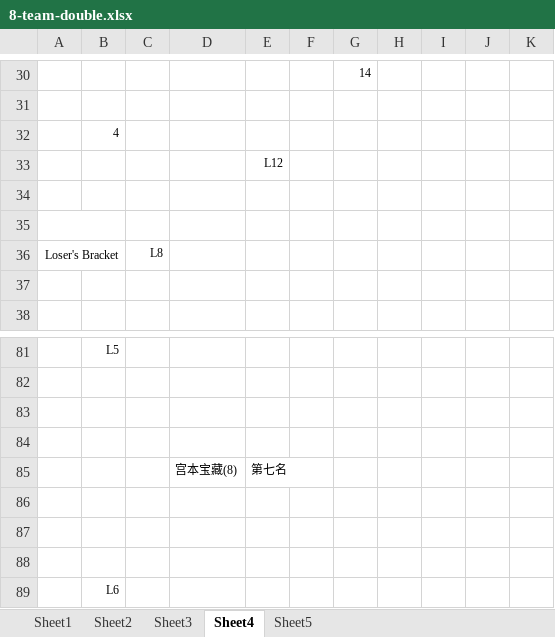
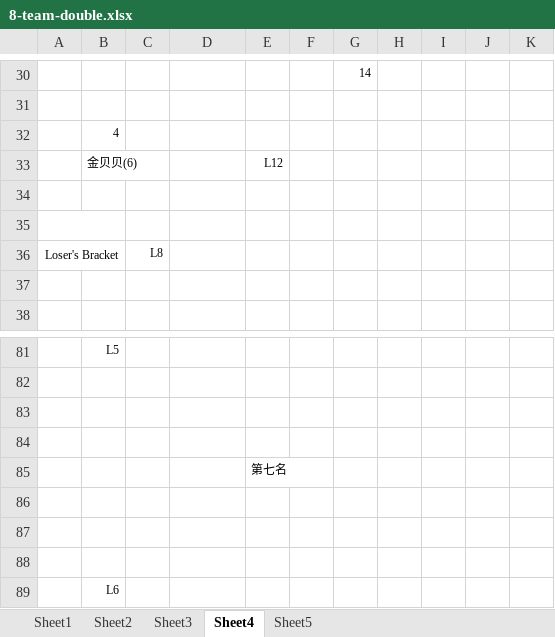
Before and after one commit to Owen5u/2018_world_cup_draw, an Excel workbook: 8-team-double.xlsx, sheet Sheet4, drawn as a sheet; only a part is shown, gaps mark what is left out; values as stored, in another font and other column widths than the file's, no borders; the diff covers the shown part only; the diff names each change by its address in the sheet, - before the commit and + after, or states it on an @@ line.

```diff
--- a/8-team-double.xlsx (sheet Sheet4)
+++ b/8-team-double.xlsx (sheet Sheet4)
-B33: (empty)
+B33: 金贝贝(6)
-D85: 宫本宝藏(8)
+D85: (empty)
```
Also changed, not shown: 7 edited cells elsewhere in this sheet, sheet Sheet5.
